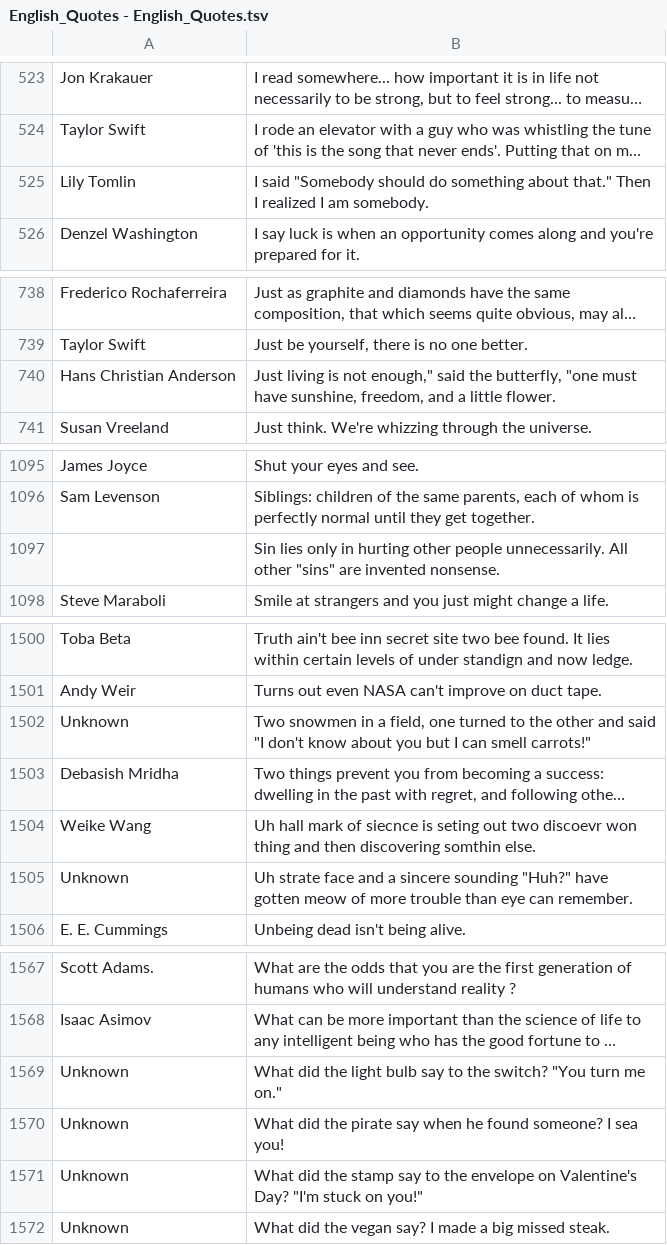
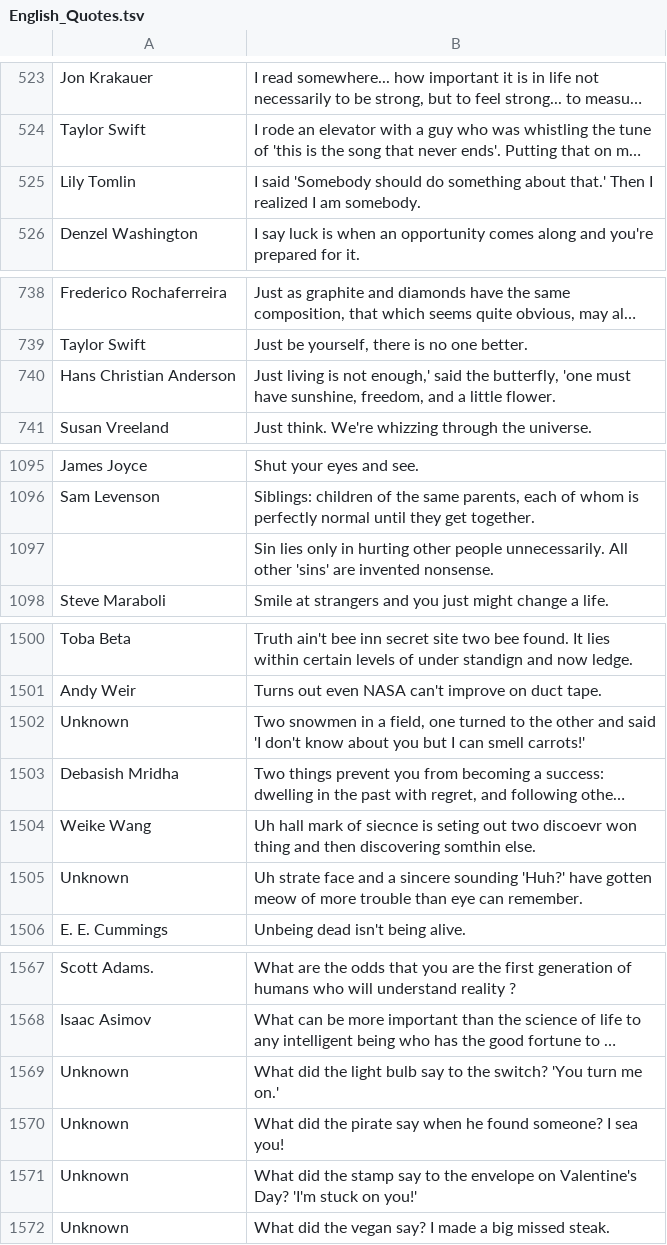
Before and after one commit to the-0man/codebusters, a TSV file: English_Quotes.tsv (was English_Quotes - English_Quotes.tsv), drawn as a sheet; only a part is shown, gaps mark what is left out; long unchanged cells end in …; the diff covers the shown part only; the diff names each change by its address in the sheet, - before the commit and + after, or states it on an @@ line.

Commit message:
Update and rename English_Quotes - English_Quotes.tsv to English_Quotes.tsv

```diff
--- a/English_Quotes - English_Quotes.tsv
+++ b/English_Quotes.tsv
-B525: I said "Somebody should do something about that." Then I…
+B525: I said 'Somebody should do something about that.' Then I…
-B740: …is not enough," said the butterfly, "one must have…
+B740: …is not enough,' said the butterfly, 'one must have…
-B1097: …All other "sins" are invented…
+B1097: …All other 'sins' are invented…
-B1502: …and said "I don't know about you but I can smell carrots!"
+B1502: …and said 'I don't know about you but I can smell carrots!'
-B1505: …sincere sounding "Huh?" have gotten…
+B1505: …sincere sounding 'Huh?' have gotten…
-B1569: …the switch? "You turn me on."
+B1569: …the switch? 'You turn me on.'
-B1571: …Valentine's Day? "I'm stuck on you!"
+B1571: …Valentine's Day? 'I'm stuck on you!'
```
Also changed, not shown: 8 edited cells elsewhere in this file.
